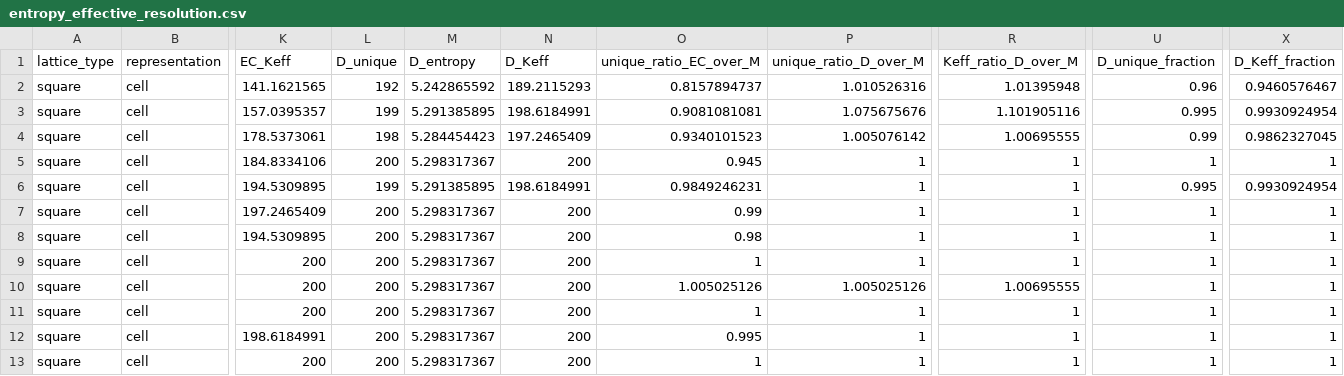
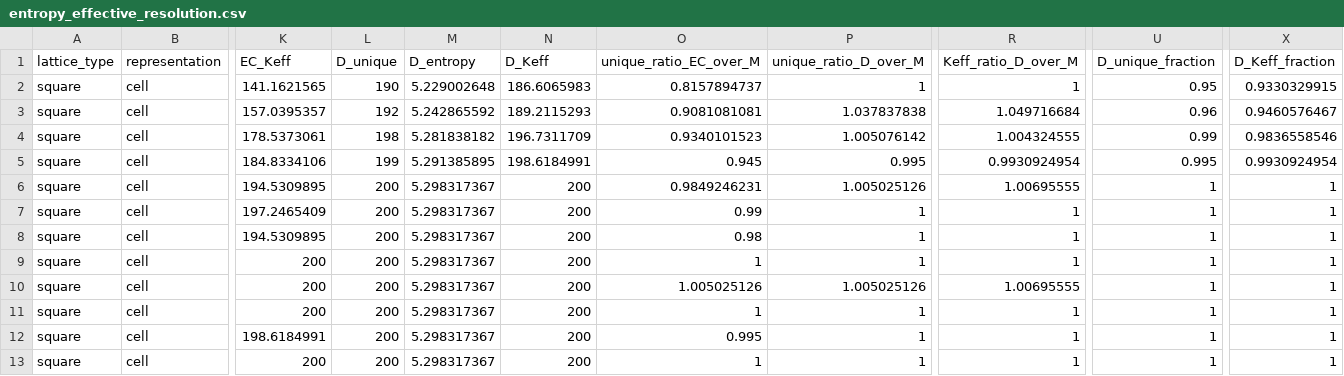
Before and after one commit to Shtiftzone/ising-reproducibility, a CSV file: data/analysis_csv/square/cell/distribution_resolution/entropy_effective_resolution.csv, drawn as a sheet; only a part is shown, gaps mark what is left out; the diff names each change by its address in the sheet, - before the commit and + after, or states it on an @@ line.

Commit message:
Update reproducibility workflows and fix lattice-dependent observables

```diff
--- a/data/analysis_csv/square/cell/distribution_resolution/entropy_effective_resolution.csv
+++ b/data/analysis_csv/square/cell/distribution_resolution/entropy_effective_resolution.csv
-L2 (D_unique): 192
+L2 (D_unique): 190
-M2 (D_entropy): 5.242865592
+M2 (D_entropy): 5.229002648
-N2 (D_Keff): 189.2115293
+N2 (D_Keff): 186.6065983
-P2 (unique_ratio_D_over_M): 1.010526316
+P2 (unique_ratio_D_over_M): 1
-R2 (Keff_ratio_D_over_M): 1.01395948
+R2 (Keff_ratio_D_over_M): 1
-U2 (D_unique_fraction): 0.96
+U2 (D_unique_fraction): 0.95
-X2 (D_Keff_fraction): 0.9460576467
+X2 (D_Keff_fraction): 0.9330329915
-L3 (D_unique): 199
+L3 (D_unique): 192
-M3 (D_entropy): 5.291385895
+M3 (D_entropy): 5.242865592
-N3 (D_Keff): 198.6184991
+N3 (D_Keff): 189.2115293
-P3 (unique_ratio_D_over_M): 1.075675676
+P3 (unique_ratio_D_over_M): 1.037837838
-R3 (Keff_ratio_D_over_M): 1.101905116
+R3 (Keff_ratio_D_over_M): 1.049716684
-U3 (D_unique_fraction): 0.995
+U3 (D_unique_fraction): 0.96
-X3 (D_Keff_fraction): 0.9930924954
+X3 (D_Keff_fraction): 0.9460576467
-M4 (D_entropy): 5.284454423
+M4 (D_entropy): 5.281838182
-N4 (D_Keff): 197.2465409
+N4 (D_Keff): 196.7311709
-R4 (Keff_ratio_D_over_M): 1.00695555
+R4 (Keff_ratio_D_over_M): 1.004324555
-X4 (D_Keff_fraction): 0.9862327045
+X4 (D_Keff_fraction): 0.9836558546
-L5 (D_unique): 200
+L5 (D_unique): 199
-M5 (D_entropy): 5.298317367
+M5 (D_entropy): 5.291385895
-N5 (D_Keff): 200
+N5 (D_Keff): 198.6184991
-P5 (unique_ratio_D_over_M): 1
+P5 (unique_ratio_D_over_M): 0.995
-R5 (Keff_ratio_D_over_M): 1
+R5 (Keff_ratio_D_over_M): 0.9930924954
-U5 (D_unique_fraction): 1
+U5 (D_unique_fraction): 0.995
-X5 (D_Keff_fraction): 1
+X5 (D_Keff_fraction): 0.9930924954
-L6 (D_unique): 199
+L6 (D_unique): 200
-M6 (D_entropy): 5.291385895
+M6 (D_entropy): 5.298317367
-N6 (D_Keff): 198.6184991
+N6 (D_Keff): 200
-P6 (unique_ratio_D_over_M): 1
+P6 (unique_ratio_D_over_M): 1.005025126
-R6 (Keff_ratio_D_over_M): 1
+R6 (Keff_ratio_D_over_M): 1.00695555
-U6 (D_unique_fraction): 0.995
+U6 (D_unique_fraction): 1
-X6 (D_Keff_fraction): 0.9930924954
+X6 (D_Keff_fraction): 1
```
Also changed, not shown: data/analysis_csv/square/cell/distribution_resolution/distribution_shape.csv, 6 other files.
